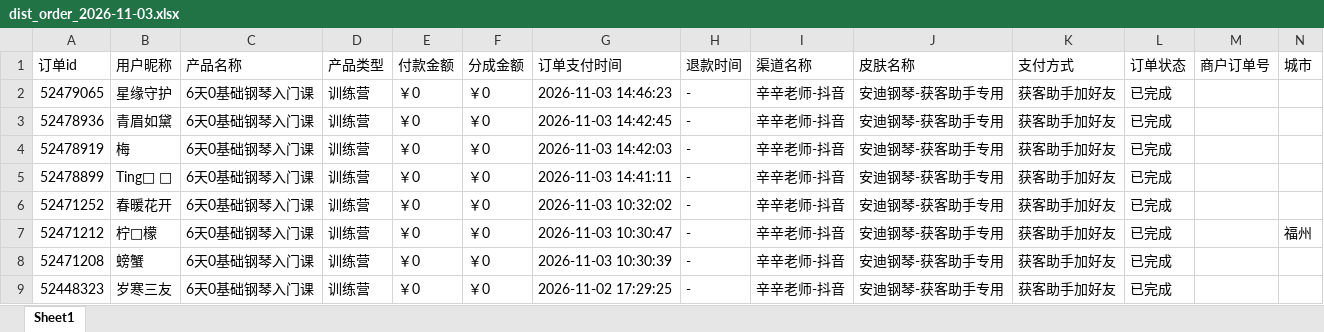
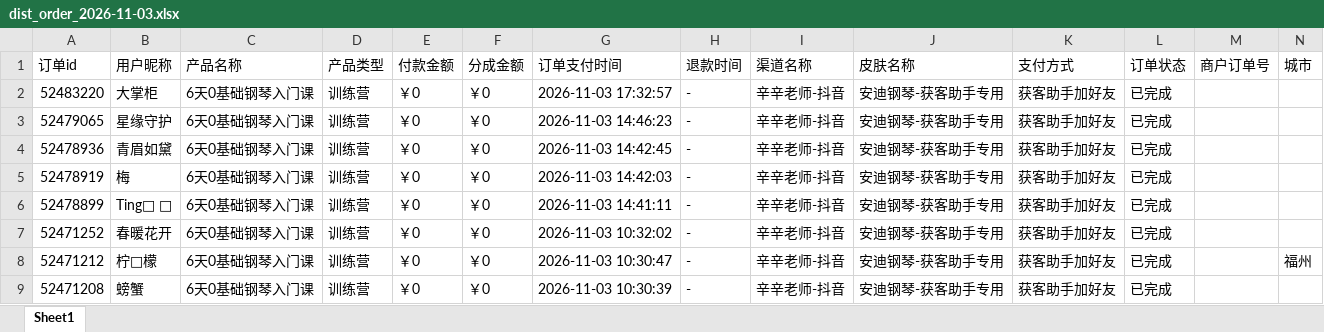
Before and after one commit to JNC121314/jianzhi-dashboard, an Excel workbook: data/exports/毛毛矩阵/dist_order_2026-11-03.xlsx, sheet Sheet1, drawn as a sheet; only a part is shown; the shorter side is filled out with more unchanged rows; values as stored, in another font and other column widths than the file's, no borders; the diff names each change by its address in the sheet, - before the commit and + after, or states it on an @@ line.

```diff
--- a/data/exports/毛毛矩阵/dist_order_2026-11-03.xlsx (sheet Sheet1)
+++ b/data/exports/毛毛矩阵/dist_order_2026-11-03.xlsx (sheet Sheet1)
+row 2: 52483220 | 大掌柜 | 6天0基础钢琴入门课 | 训练营 | ￥0 | ￥0 | 2026-11-03 17:32:57 | - | 辛辛老师-抖音 | 安迪钢琴-获客助手专用 | 获客助手加好友 | 已完成
```
Also changed, not shown: data/exports/严总/dist_order_2026-11-03.xlsx, data/exports/王颖瑜伽/dist_order_2026-11-03.xlsx, 7 other files.
